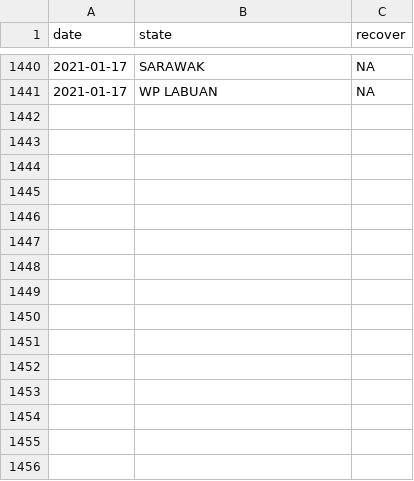
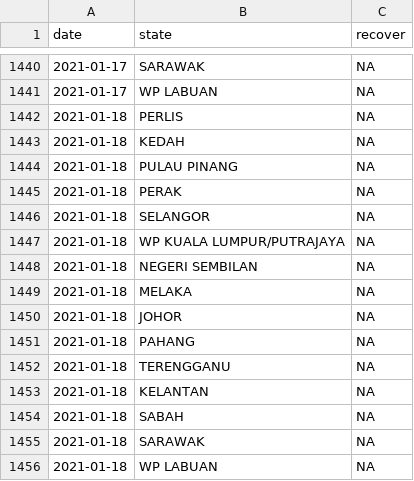
Before and after one commit to wnarifin/covid-19-malaysia, a CSV file: covid-19_my_recover.csv, drawn as a sheet; only a part is shown, gaps mark what is left out.

```diff
--- a/covid-19_my_recover.csv
+++ b/covid-19_my_recover.csv
@@ -1441 +1441,16 @@
 2021-01-17,"WP LABUAN",NA
+2021-01-18,"PERLIS",NA
+2021-01-18,"KEDAH",NA
+2021-01-18,"PULAU PINANG",NA
+2021-01-18,"PERAK",NA
+2021-01-18,"SELANGOR",NA
+2021-01-18,"WP KUALA LUMPUR/PUTRAJAYA",NA
+2021-01-18,"NEGERI SEMBILAN",NA
+2021-01-18,"MELAKA",NA
+2021-01-18,"JOHOR",NA
+2021-01-18,"PAHANG",NA
+2021-01-18,"TERENGGANU",NA
+2021-01-18,"KELANTAN",NA
+2021-01-18,"SABAH",NA
+2021-01-18,"SARAWAK",NA
+2021-01-18,"WP LABUAN",NA
```
Also changed, not shown: covid-19_my.csv, covid-19_my_full.csv, 3 other files.
